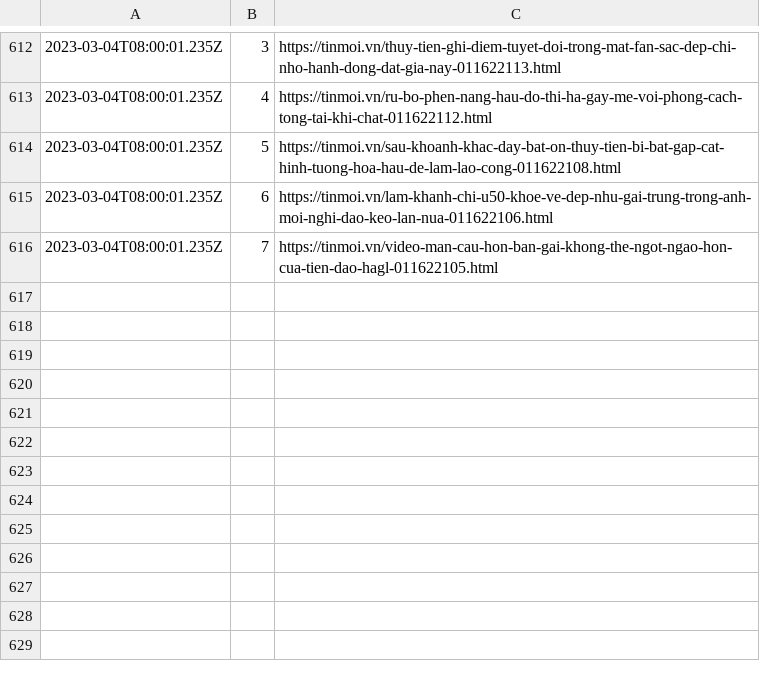
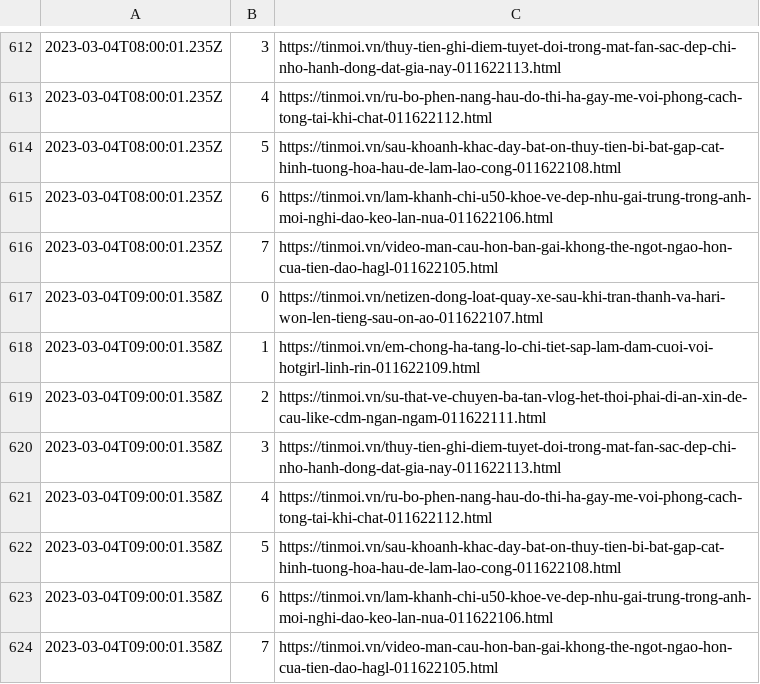
Before and after one commit to Actable-AI/public-datasets, a CSV file: tinmoi.csv, drawn as a sheet; only a part is shown, gaps mark what is left out.

Commit message:
Add new logs

```diff
--- a/tinmoi.csv
+++ b/tinmoi.csv
@@ -616 +616,9 @@
 2023-03-04T08:00:01.235Z,7,https://tinmoi.vn/video-man-cau-hon-ban-gai-khong-the-ngot-ngao-hon-cua-tien-dao-hagl-011622105.html
+2023-03-04T09:00:01.358Z,0,https://tinmoi.vn/netizen-dong-loat-quay-xe-sau-khi-tran-thanh-va-hari-won-len-tieng-sau-on-ao-011622107.html
+2023-03-04T09:00:01.358Z,1,https://tinmoi.vn/em-chong-ha-tang-lo-chi-tiet-sap-lam-dam-cuoi-voi-hotgirl-linh-rin-011622109.html
+2023-03-04T09:00:01.358Z,2,https://tinmoi.vn/su-that-ve-chuyen-ba-tan-vlog-het-thoi-phai-di-an-xin-de-cau-like-cdm-ngan-ngam-011622111.html
+2023-03-04T09:00:01.358Z,3,https://tinmoi.vn/thuy-tien-ghi-diem-tuyet-doi-trong-mat-fan-sac-dep-chi-nho-hanh-dong-dat-gia-nay-011622113.html
+2023-03-04T09:00:01.358Z,4,https://tinmoi.vn/ru-bo-phen-nang-hau-do-thi-ha-gay-me-voi-phong-cach-tong-tai-khi-chat-011622112.html
+2023-03-04T09:00:01.358Z,5,https://tinmoi.vn/sau-khoanh-khac-day-bat-on-thuy-tien-bi-bat-gap-cat-hinh-tuong-hoa-hau-de-lam-lao-cong-011622108.html
+2023-03-04T09:00:01.358Z,6,https://tinmoi.vn/lam-khanh-chi-u50-khoe-ve-dep-nhu-gai-trung-trong-anh-moi-nghi-dao-keo-lan-nua-011622106.html
+2023-03-04T09:00:01.358Z,7,https://tinmoi.vn/video-man-cau-hon-ban-gai-khong-the-ngot-ngao-hon-cua-tien-dao-hagl-011622105.html
```
